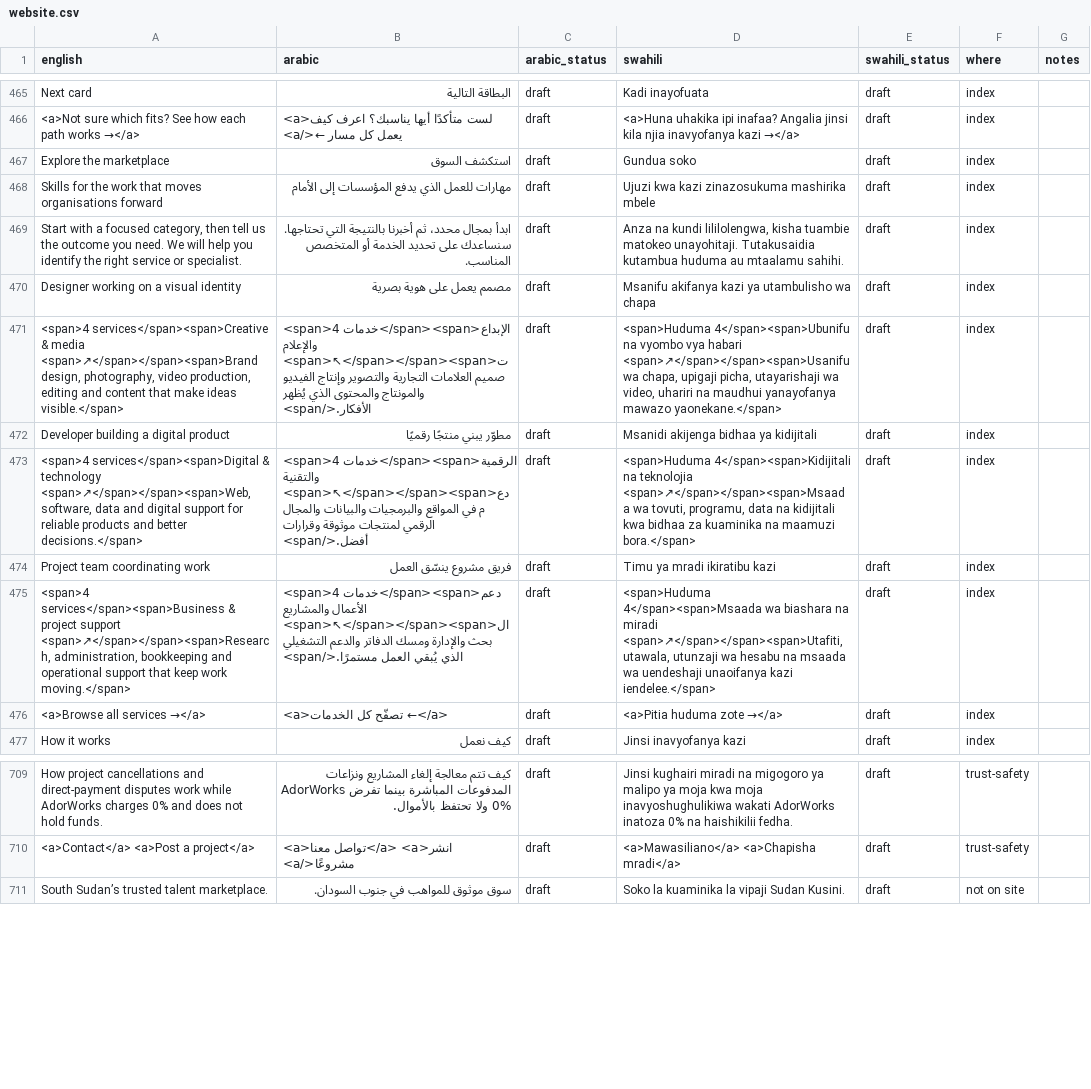
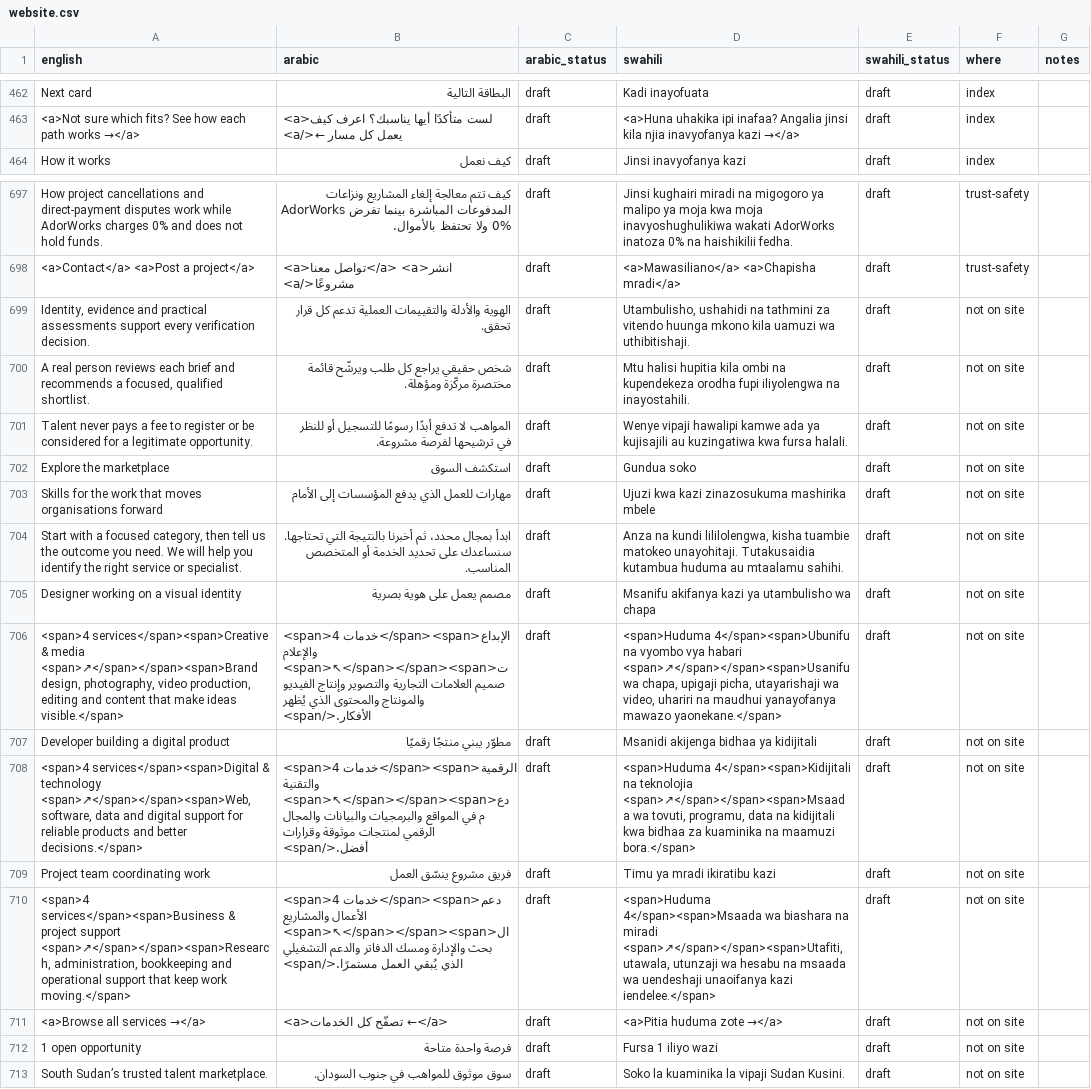
Before and after one commit to kurpeter20000/AdorWorks, a CSV file: i18n/website.csv, drawn as a sheet; only a part is shown, gaps mark what is left out; the diff covers the shown part only.

```diff
--- a/i18n/website.csv
+++ b/i18n/website.csv
@@ -466,12 +463,2 @@ Next card,البطاقة التالية,draft,Kadi inayofuata,draft,index,
 <a>Not sure which fits? See how each path works →</a>,<a>لست متأكدًا أيها يناسبك؟ اعرف كيف يعمل كل مسار ←</a>,draft,<a>Huna uhakika ipi inafaa? Angalia jinsi kila njia inavyofanya kazi →</a>,draft,index,
-Explore the marketplace,استكشف السوق,draft,Gundua soko,draft,index,
-Skills for the work that moves organisations forward,مهارات للعمل الذي يدفع المؤسسات إلى الأمام,draft,Ujuzi kwa kazi zinazosukuma mashirika mbele,draft,index,
-"Start with a focused category, then tell us the outcome you need. We will help you identify the right service or specialist.",ابدأ بمجال محدد، ثم أخبرنا بالنتيجة التي تحتاجها. سنساعدك على تحديد الخدمة أو المتخصص المناسب.,draft,"Anza na kundi lililolengwa, kisha tuambie matokeo unayohitaji. Tutakusaidia kutambua huduma au mtaalamu sahihi.",draft,index,
-Designer working on a visual identity,مصمم يعمل على هوية بصرية,draft,Msanifu akifanya kazi ya utambulisho wa chapa,draft,index,
-"<span>4 services</span><span>Creative & media <span>↗</span></span><span>Brand design, photography, video production, editing and content that make ideas visible.</span>",<span>4 خدمات</span><span>الإبداع والإعلام <span>↖</span></span><span>تصميم العلامات التجارية والتصوير وإنتاج الفيديو والمونتاج والمحتوى الذي يُظهر الأفكار.</span>,draft,"<span>Huduma 4</span><span>Ubunifu na vyombo vya habari <span>↗</span></span><span>Usanifu wa chapa, upigaji picha, utayarishaji wa video, uhariri na maudhui yanayofanya mawazo yaonekane.</span>",draft,index,
-Developer building a digital product,مطوّر يبني منتجًا رقميًا,draft,Msanidi akijenga bidhaa ya kidijitali,draft,index,
-"<span>4 services</span><span>Digital & technology <span>↗</span></span><span>Web, software, data and digital support for reliable products and better decisions.</span>",<span>4 خدمات</span><span>الرقمية والتقنية <span>↖</span></span><span>دعم في المواقع والبرمجيات والبيانات والمجال الرقمي لمنتجات موثوقة وقرارات أفضل.</span>,draft,"<span>Huduma 4</span><span>Kidijitali na teknolojia <span>↗</span></span><span>Msaada wa tovuti, programu, data na kidijitali kwa bidhaa za kuaminika na maamuzi bora.</span>",draft,index,
-Project team coordinating work,فريق مشروع ينسّق العمل,draft,Timu ya mradi ikiratibu kazi,draft,index,
-"<span>4 services</span><span>Business & project support <span>↗</span></span><span>Research, administration, bookkeeping and operational support that keep work moving.</span>",<span>4 خدمات</span><span>دعم الأعمال والمشاريع <span>↖</span></span><span>البحث والإدارة ومسك الدفاتر والدعم التشغيلي الذي يُبقي العمل مستمرًا.</span>,draft,"<span>Huduma 4</span><span>Msaada wa biashara na miradi <span>↗</span></span><span>Utafiti, utawala, utunzaji wa hesabu na msaada wa uendeshaji unaoifanya kazi iendelee.</span>",draft,index,
-<a>Browse all services →</a>,<a>تصفّح كل الخدمات ←</a>,draft,<a>Pitia huduma zote →</a>,draft,index,
 How it works,كيف نعمل,draft,Jinsi inavyofanya kazi,draft,index,
@@ -710,2 +698,16 @@ How project cancellations and direct-payment disputes work while AdorWorks charg
 <a>Contact</a> <a>Post a project</a>,<a>تواصل معنا</a> <a>انشر مشروعًا</a>,draft,<a>Mawasiliano</a> <a>Chapisha mradi</a>,draft,trust-safety,
+"Identity, evidence and practical assessments support every verification decision.",الهوية والأدلة والتقييمات العملية تدعم كل قرار تحقق.,draft,"Utambulisho, ushahidi na tathmini za vitendo huunga mkono kila uamuzi wa uthibitishaji.",draft,not on site,
+"A real person reviews each brief and recommends a focused, qualified shortlist.",شخص حقيقي يراجع كل طلب ويرشّح قائمة مختصرة مركّزة ومؤهلة.,draft,Mtu halisi hupitia kila ombi na kupendekeza orodha fupi iliyolengwa na inayostahili.,draft,not on site,
+Talent never pays a fee to register or be considered for a legitimate opportunity.,المواهب لا تدفع أبدًا رسومًا للتسجيل أو للنظر في ترشيحها لفرصة مشروعة.,draft,Wenye vipaji hawalipi kamwe ada ya kujisajili au kuzingatiwa kwa fursa halali.,draft,not on site,
+Explore the marketplace,استكشف السوق,draft,Gundua soko,draft,not on site,
+Skills for the work that moves organisations forward,مهارات للعمل الذي يدفع المؤسسات إلى الأمام,draft,Ujuzi kwa kazi zinazosukuma mashirika mbele,draft,not on site,
+"Start with a focused category, then tell us the outcome you need. We will help you identify the right service or specialist.",ابدأ بمجال محدد، ثم أخبرنا بالنتيجة التي تحتاجها. سنساعدك على تحديد الخدمة أو المتخصص المناسب.,draft,"Anza na kundi lililolengwa, kisha tuambie matokeo unayohitaji. Tutakusaidia kutambua huduma au mtaalamu sahihi.",draft,not on site,
+Designer working on a visual identity,مصمم يعمل على هوية بصرية,draft,Msanifu akifanya kazi ya utambulisho wa chapa,draft,not on site,
+"<span>4 services</span><span>Creative & media <span>↗</span></span><span>Brand design, photography, video production, editing and content that make ideas visible.</span>",<span>4 خدمات</span><span>الإبداع والإعلام <span>↖</span></span><span>تصميم العلامات التجارية والتصوير وإنتاج الفيديو والمونتاج والمحتوى الذي يُظهر الأفكار.</span>,draft,"<span>Huduma 4</span><span>Ubunifu na vyombo vya habari <span>↗</span></span><span>Usanifu wa chapa, upigaji picha, utayarishaji wa video, uhariri na maudhui yanayofanya mawazo yaonekane.</span>",draft,not on site,
+Developer building a digital product,مطوّر يبني منتجًا رقميًا,draft,Msanidi akijenga bidhaa ya kidijitali,draft,not on site,
+"<span>4 services</span><span>Digital & technology <span>↗</span></span><span>Web, software, data and digital support for reliable products and better decisions.</span>",<span>4 خدمات</span><span>الرقمية والتقنية <span>↖</span></span><span>دعم في المواقع والبرمجيات والبيانات والمجال الرقمي لمنتجات موثوقة وقرارات أفضل.</span>,draft,"<span>Huduma 4</span><span>Kidijitali na teknolojia <span>↗</span></span><span>Msaada wa tovuti, programu, data na kidijitali kwa bidhaa za kuaminika na maamuzi bora.</span>",draft,not on site,
+Project team coordinating work,فريق مشروع ينسّق العمل,draft,Timu ya mradi ikiratibu kazi,draft,not on site,
+"<span>4 services</span><span>Business & project support <span>↗</span></span><span>Research, administration, bookkeeping and operational support that keep work moving.</span>",<span>4 خدمات</span><span>دعم الأعمال والمشاريع <span>↖</span></span><span>البحث والإدارة ومسك الدفاتر والدعم التشغيلي الذي يُبقي العمل مستمرًا.</span>,draft,"<span>Huduma 4</span><span>Msaada wa biashara na miradi <span>↗</span></span><span>Utafiti, utawala, utunzaji wa hesabu na msaada wa uendeshaji unaoifanya kazi iendelee.</span>",draft,not on site,
+<a>Browse all services →</a>,<a>تصفّح كل الخدمات ←</a>,draft,<a>Pitia huduma zote →</a>,draft,not on site,
+1 open opportunity,فرصة واحدة متاحة,draft,Fursa 1 iliyo wazi,draft,not on site,
 South Sudan’s trusted talent marketplace.,سوق موثوق للمواهب في جنوب السودان.,draft,Soko la kuaminika la vipaji Sudan Kusini.,draft,not on site,
```
Also changed, not shown: 2 added rows and 5 removed rows elsewhere in this file, 4 other files.
